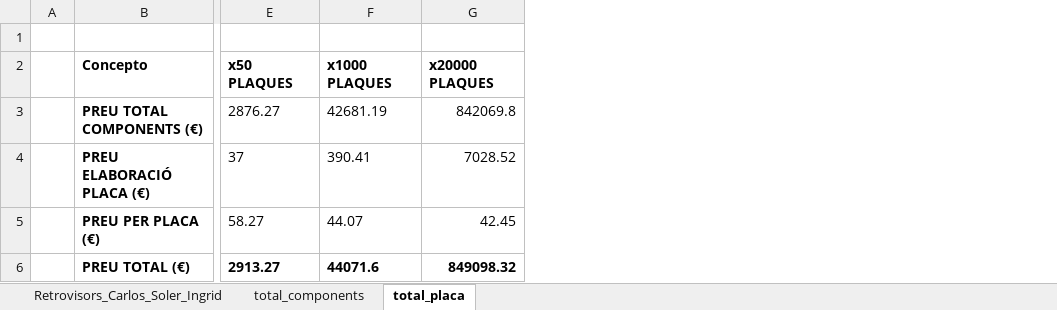
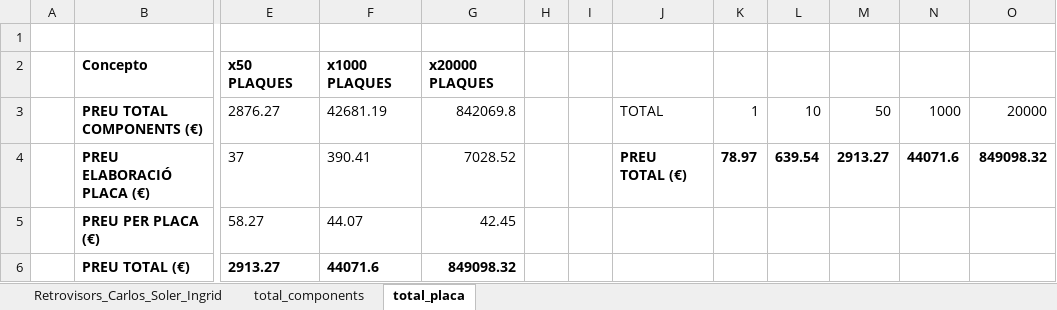
Before and after one commit to EDD2526/edd-project-grup-dimecres-dc_g_retrovisors, an Excel workbook: pressupost.xlsx, sheet total_placa, drawn as a sheet; only a part is shown, gaps mark what is left out; values as stored, in another font and other column widths than the file's, no borders; the diff names each change by its address in the sheet, - before the commit and + after, or states it on an @@ line.

```diff
--- a/pressupost.xlsx (sheet total_placa)
+++ b/pressupost.xlsx (sheet total_placa)
+column H, empty
+column I, empty
+column J, rows 3-4: TOTAL | PREU TOTAL (€)
+column K, rows 3-4: 1 | 78.97
+column L, rows 3-4: 10 | 639.54
+column M, rows 3-4: 50 | 2913.27
+column N, rows 3-4: 1000 | 44071.6
+column O, rows 3-4: 20000 | 849098.32
```
Also changed, not shown: 6 other files.
